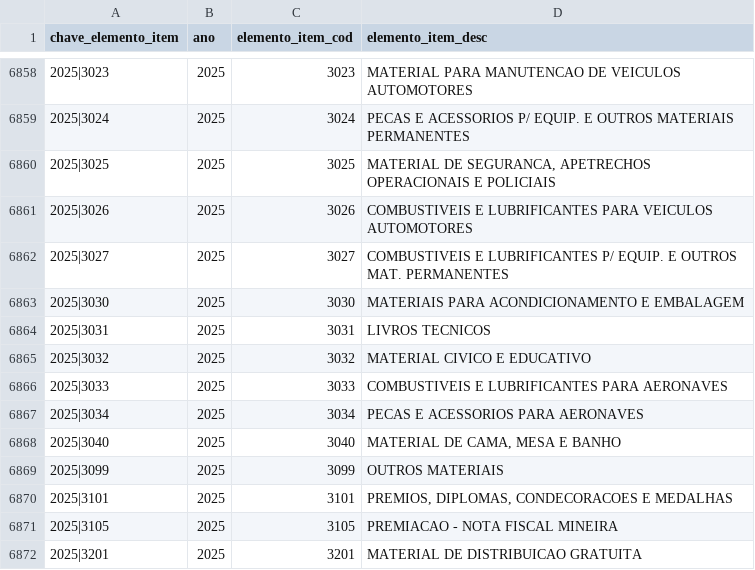
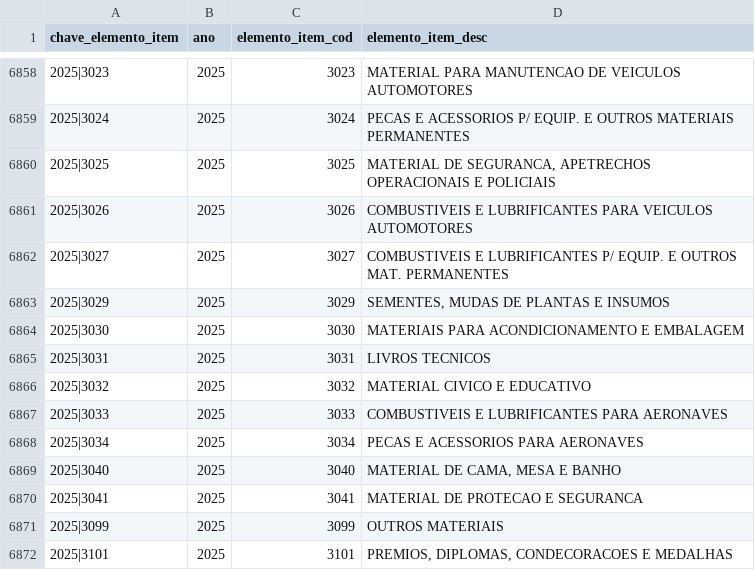
Before and after one commit to splor-mg/dados-aux-classificadores, a CSV file: data/elemento_item.csv, drawn as a sheet; only a part is shown, gaps mark what is left out; the shorter side is filled out with more unchanged rows; the diff names each change by its address in the sheet, - before the commit and + after, or states it on an @@ line.

```diff
--- a/data/elemento_item.csv
+++ b/data/elemento_item.csv
+row 6863: 2025|3029 | 2025 | 3029 | SEMENTES, MUDAS DE PLANTAS E INSUMOS
+row 6870: 2025|3041 | 2025 | 3041 | MATERIAL DE PROTECAO E SEGURANCA
```
Also changed, not shown: data-raw/elemento_item_current.csv, 1 other file.
